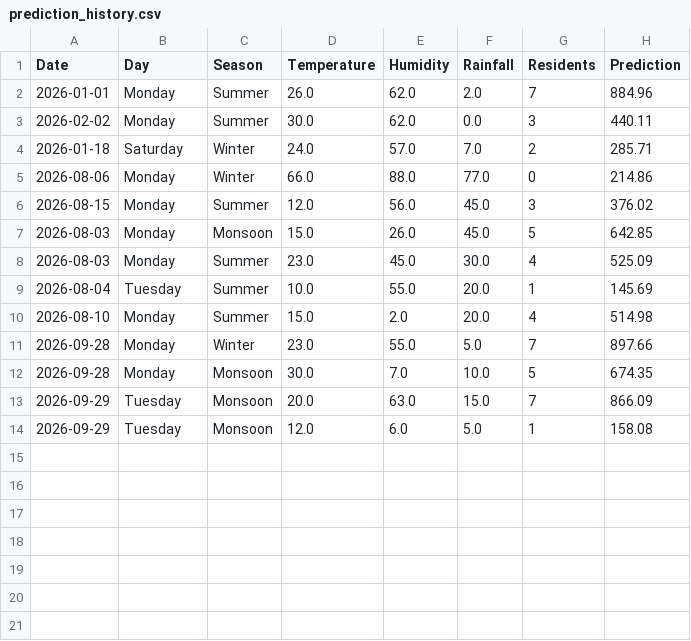
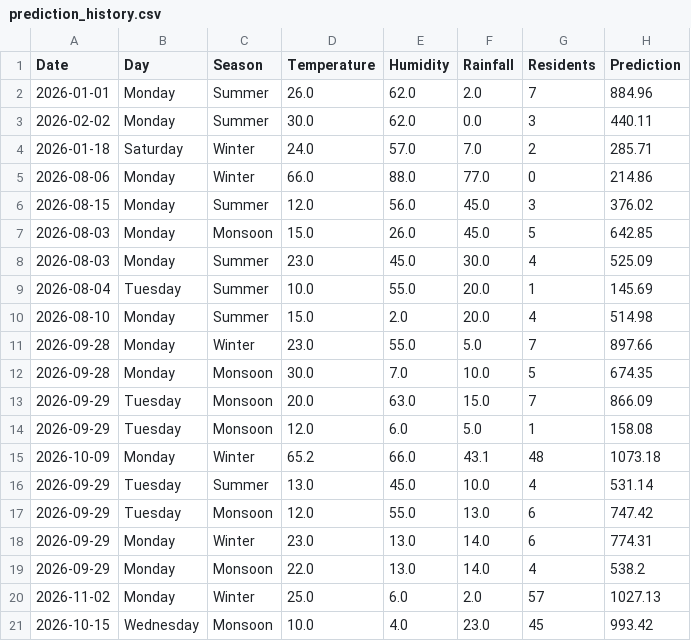
Before and after one commit to 1208arm-cmd/water-consumption-prediction, a CSV file: prediction_history.csv, drawn as a sheet; the diff names each change by its address in the sheet, - before the commit and + after, or states it on an @@ line.

Commit message:
Initial commit - Water Consumption Prediction

```diff
--- a/prediction_history.csv
+++ b/prediction_history.csv
+row 15: 2026-10-09 | Monday | Winter | 65.2 | 66.0 | 43.1 | 48 | 1073.18
+row 16: 2026-09-29 | Tuesday | Summer | 13.0 | 45.0 | 10.0 | 4 | 531.14
+row 17: 2026-09-29 | Tuesday | Monsoon | 12.0 | 55.0 | 13.0 | 6 | 747.42
+row 18: 2026-09-29 | Monday | Winter | 23.0 | 13.0 | 14.0 | 6 | 774.31
+row 19: 2026-09-29 | Monday | Monsoon | 22.0 | 13.0 | 14.0 | 4 | 538.2
+row 20: 2026-11-02 | Monday | Winter | 25.0 | 6.0 | 2.0 | 57 | 1027.13
+row 21: 2026-10-15 | Wednesday | Monsoon | 10.0 | 4.0 | 23.0 | 45 | 993.42
```
Also changed, not shown: 58 other files.
